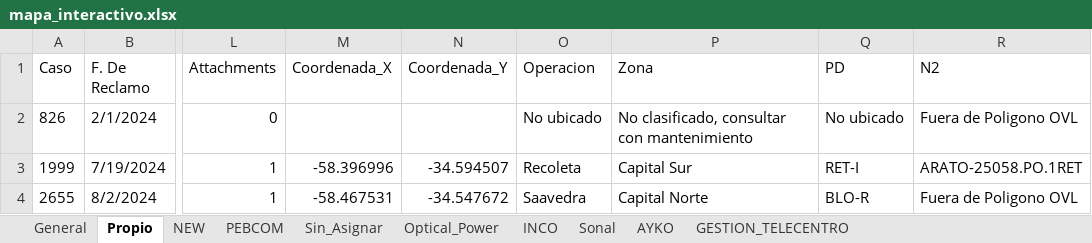
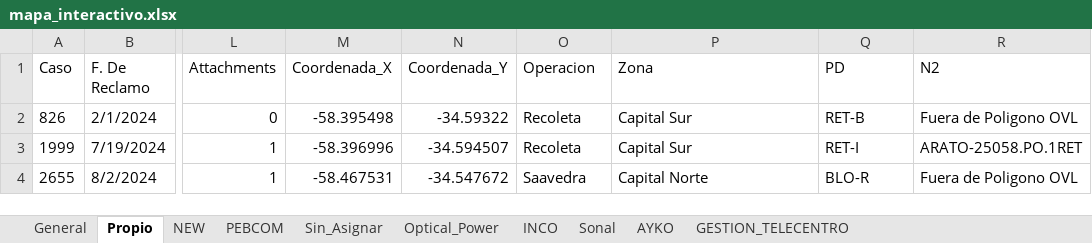
Before and after one commit to gestiondereclamosteco/pendientes_mantenimiento, an Excel workbook: mapa_interactivo.xlsx, sheet Propio, drawn as a sheet; only a part is shown, gaps mark what is left out; values as stored, in another font and other column widths than the file's, no borders; the diff names each change by its address in the sheet, - before the commit and + after, or states it on an @@ line.

Commit message:
Actualizacion automatica del mapa (2026-04-01 08:30:02)

```diff
--- a/mapa_interactivo.xlsx (sheet Propio)
+++ b/mapa_interactivo.xlsx (sheet Propio)
-M2 (Coordenada_X): (empty)
+M2 (Coordenada_X): -58.395498
-N2 (Coordenada_Y): (empty)
+N2 (Coordenada_Y): -34.59322
-O2 (Operacion): No ubicado
+O2 (Operacion): Recoleta
-P2 (Zona): No clasificado, consultar con mantenimiento
+P2 (Zona): Capital Sur
-Q2 (PD): No ubicado
+Q2 (PD): RET-B
```
Also changed, not shown: sheet General, 1 other file.
